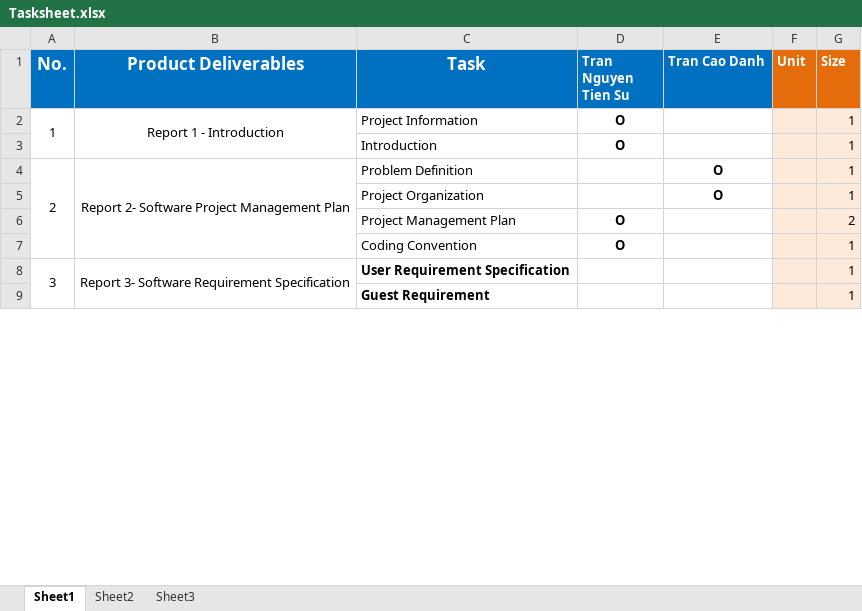
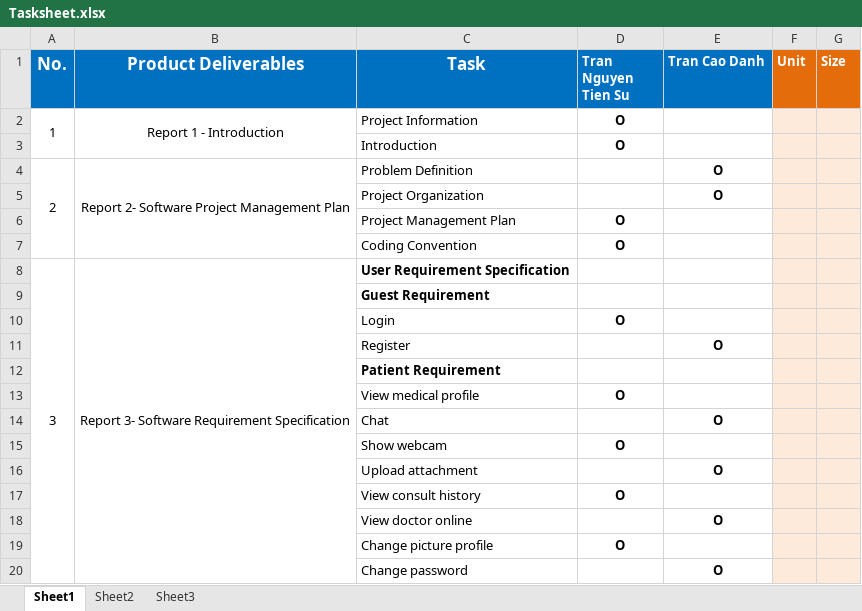
Before and after one commit to palaniellappank/online-medical-consultant-system, an Excel workbook: Document/Report/Tasksheet.xlsx, sheet Sheet1, drawn as a sheet; only a part is shown; values as stored, in another font and other column widths than the file's, no borders; removed rows and columns are numbered as before the commit, all else as after; the diff covers the shown part only; the diff names each change by its address in the sheet, - before the commit and + after, or states it on an @@ line.

```diff
--- a/Document/Report/Tasksheet.xlsx (sheet Sheet1)
+++ b/Document/Report/Tasksheet.xlsx (sheet Sheet1)
-G2:G5 (Size): 1
+G2:G5 (Size): (empty)
-G6 (Size): 2
+G6 (Size): (empty)
-G7:G9 (Size): 1
+G7:G9 (Size): (empty)
-A8:A51 merged
+A8:A51 merged
-B8:B51 merged
+B8:B51 merged
+row 10:  |  | Login | O
+row 11:  |  | Register |  | O
+row 12:  |  | Patient Requirement
+row 13:  |  | View medical profile | O
+row 14:  |  | Chat |  | O
+row 15:  |  | Show webcam | O
+row 16:  |  | Upload attachment |  | O
+row 17:  |  | View consult history | O
+row 18:  |  | View doctor online |  | O
+row 19:  |  | Change picture profile | O
+row 20:  |  | Change password |  | O
```
Also changed, not shown: other rows of this sheet.
